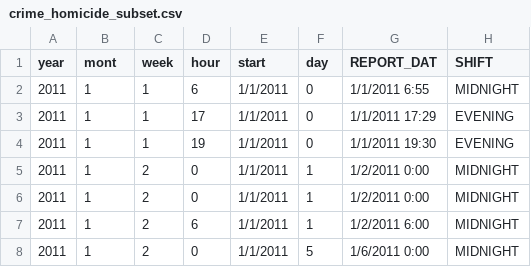
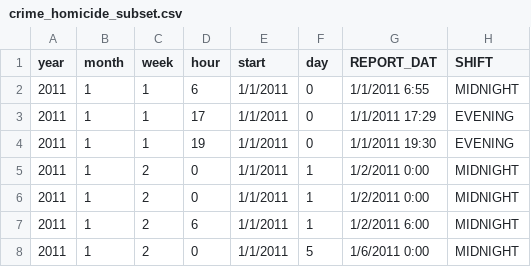
Before and after one commit to Alaska47/crime-fight, a CSV file: Server/get_lat_long_data/crime_homicide_subset.csv, drawn as a sheet; only a part is shown; the diff names each change by its address in the sheet, - before the commit and + after, or states it on an @@ line.

Commit message:
Update crime_homicide_subset.csv

```diff
--- a/Server/get_lat_long_data/crime_homicide_subset.csv
+++ b/Server/get_lat_long_data/crime_homicide_subset.csv
-B1: mont
+B1: month
```
